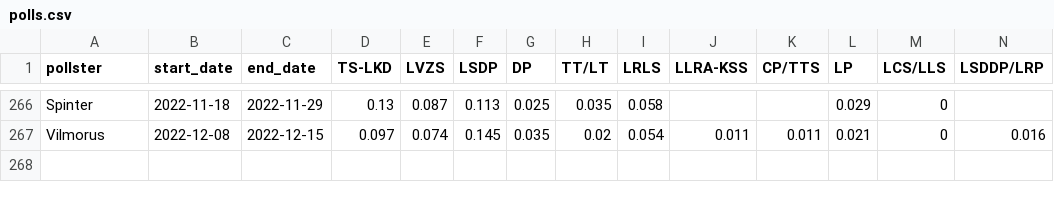
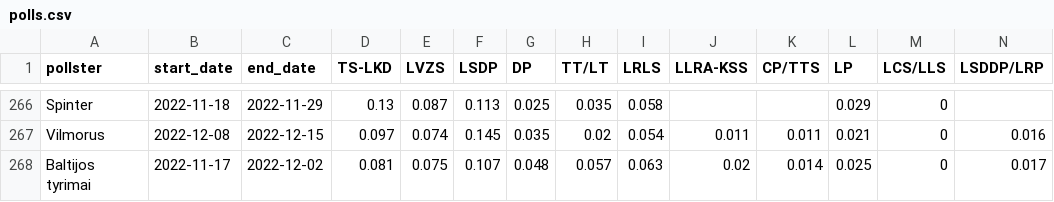
Before and after one commit to bucaneer/lt-reitingai, a CSV file: polls.csv, drawn as a sheet; only a part is shown, gaps mark what is left out; rows hold the shown columns only; the diff names each change by its address in the sheet, - before the commit and + after, or states it on an @@ line.

Commit message:
update: +1 poll

```diff
--- a/polls.csv
+++ b/polls.csv
+row 268: Baltijos tyrimai | 2022-11-17 | 2022-12-02 | 0.081 | 0.075 | 0.107 | 0.048 | 0.057 | 0.063 | 0.02 | 0.014 | 0.025 | 0 | 0.017
```
Also changed, not shown: _output/model-latest.csv, 2 other files.
